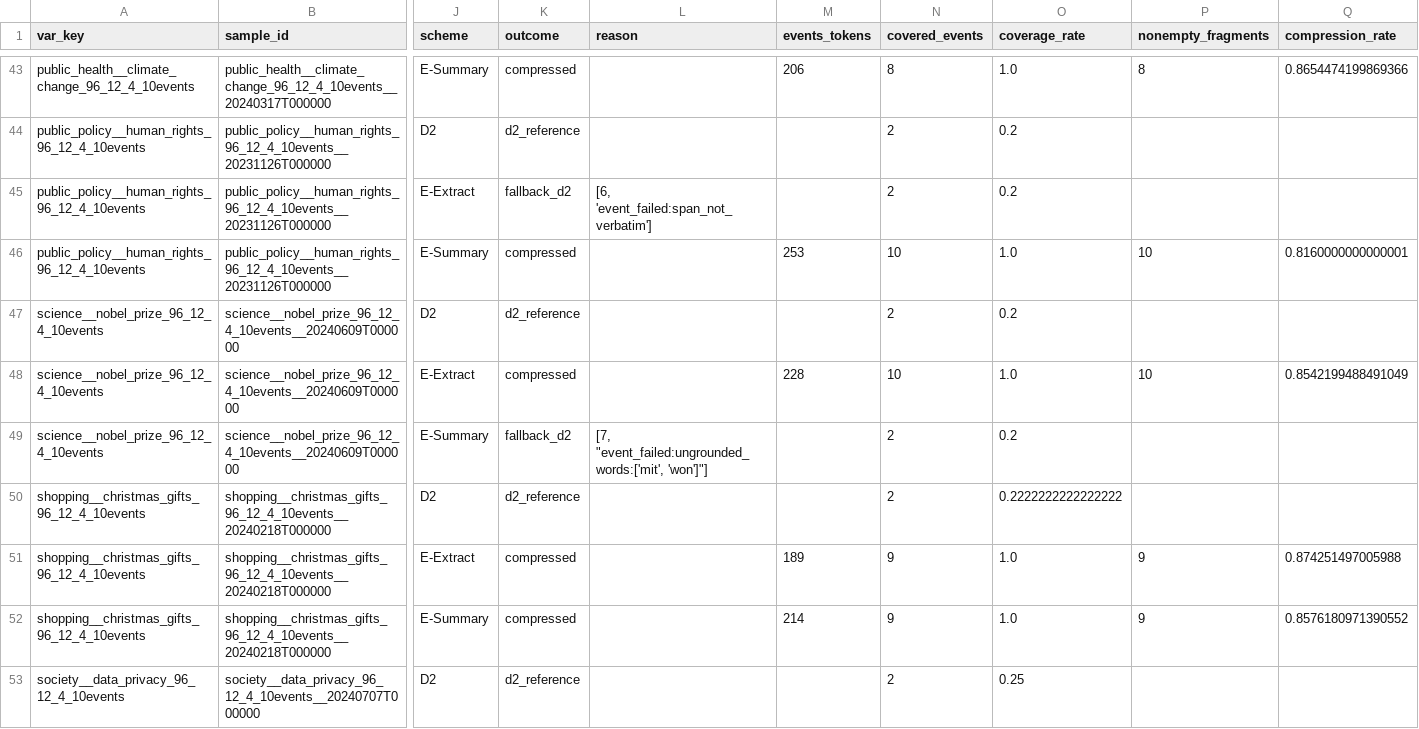
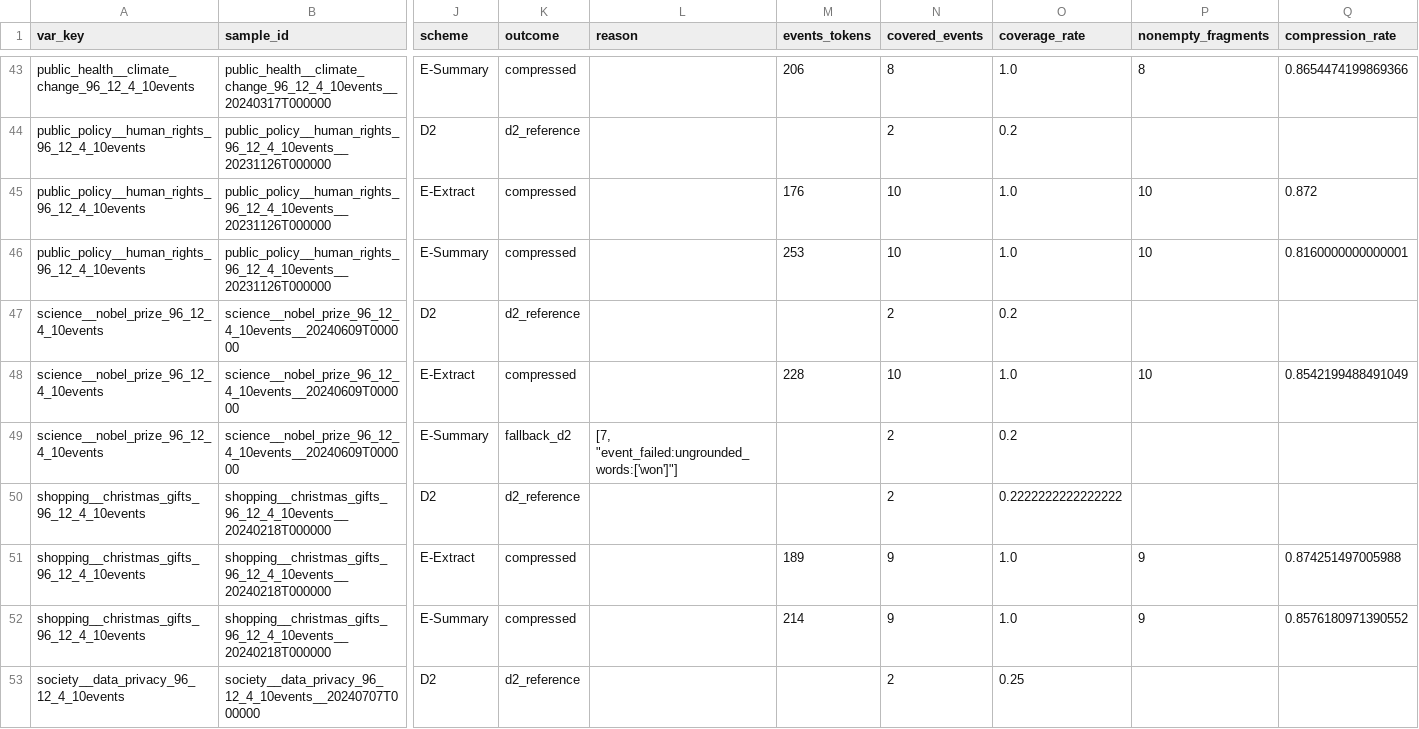
Before and after one commit to T-s-cell/Aurora_Experiments, a CSV file: analysis/event_compression_v1/results/qc_windows_debug.csv, drawn as a sheet; only a part is shown, gaps mark what is left out; the diff covers the shown part only; the diff names each change by its address in the sheet, - before the commit and + after, or states it on an @@ line.

```diff
--- a/analysis/event_compression_v1/results/qc_windows_debug.csv
+++ b/analysis/event_compression_v1/results/qc_windows_debug.csv
-K45 (outcome): fallback_d2
+K45 (outcome): compressed
-L45 (reason): [6, 'event_failed:span_not_verbatim']
+L45 (reason): (empty)
-M45 (events_tokens): (empty)
+M45 (events_tokens): 176
-N45 (covered_events): 2
+N45 (covered_events): 10
-O45 (coverage_rate): 0.2
+O45 (coverage_rate): 1.0
-P45 (nonempty_fragments): (empty)
+P45 (nonempty_fragments): 10
-Q45 (compression_rate): (empty)
+Q45 (compression_rate): 0.872
-L49 (reason): [7, "event_failed:ungrounded_words:['mit', 'won']"]
+L49 (reason): [7, "event_failed:ungrounded_words:['won']"]
```
Also changed, not shown: 39 edited cells elsewhere in this file, analysis/event_compression_v1/results/qc_events_debug.csv, analysis/event_compression_v1/results/qc_events_val.csv, 10 other files.
